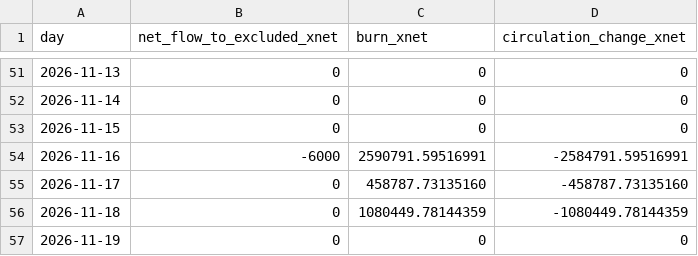
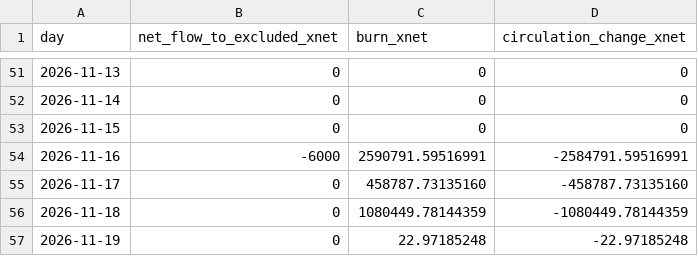
Before and after one commit to xnet-community-data/xnet-data-integration, a CSV file: data/xnet_supply_daily.csv, drawn as a sheet; only a part is shown, gaps mark what is left out.

Commit message:
Publish XNET live state (full)

```diff
--- a/data/xnet_supply_daily.csv
+++ b/data/xnet_supply_daily.csv
@@ -56,2 +56,2 @@ day,net_flow_to_excluded_xnet,burn_xnet,circulation_change_xnet
 2026-11-18,0,1080449.78144359,-1080449.78144359
-2026-11-19,0,0,0
+2026-11-19,0,22.97185248,-22.97185248
```
Also changed, not shown: 19 other files.
